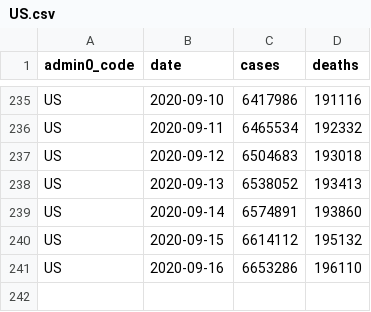
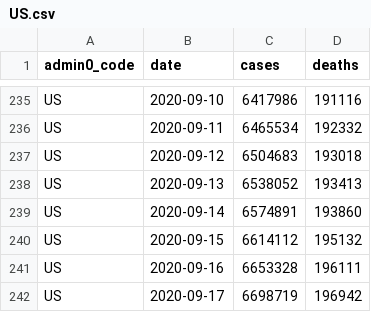
Before and after one commit to covid-open-data/xform-casecount-us-nytimes, a CSV file: output/admin0/US.csv, drawn as a sheet; only a part is shown, gaps mark what is left out.

```diff
--- a/output/admin0/US.csv
+++ b/output/admin0/US.csv
@@ -240,2 +240,3 @@ US,2020-09-14,6574891,193860
 US,2020-09-15,6614112,195132
-US,2020-09-16,6653286,196110
+US,2020-09-16,6653328,196111
+US,2020-09-17,6698719,196942
```
Also changed, not shown: output/admin1/US.csv.
